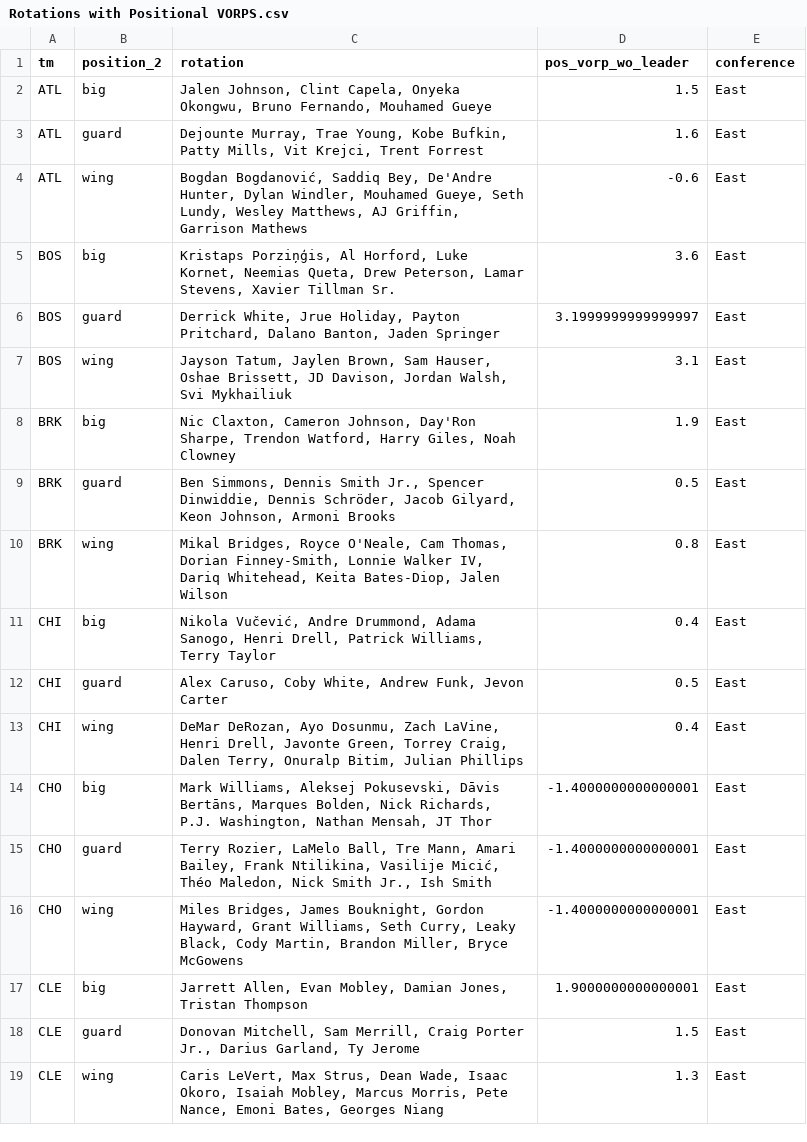
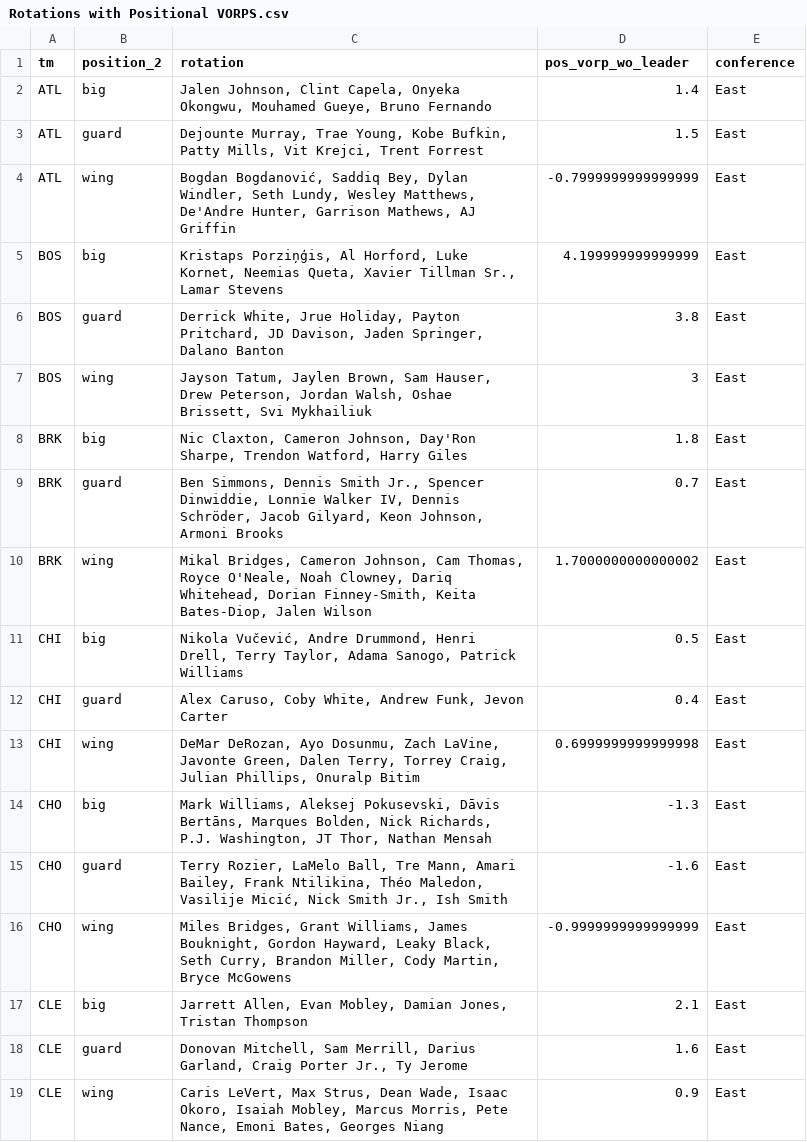
Before and after one commit to sumitrodatta/nba-alt-awards, a CSV file: 2024/Output Data/Rotations with Positional VORPS.csv, drawn as a sheet; only a part is shown; the diff covers the shown part only.

```diff
--- a/2024/Output Data/Rotations with Positional VORPS.csv
+++ b/2024/Output Data/Rotations with Positional VORPS.csv
@@ -1,19 +1,19 @@
 tm,position_2,rotation,pos_vorp_wo_leader,conference
-ATL,big,"Jalen Johnson, Clint Capela, Onyeka Okongwu, Bruno Fernando, Mouhamed Gueye",1.5,East
-ATL,guard,"Dejounte Murray, Trae Young, Kobe Bufkin, Patty Mills, Vit Krejci, Trent Forrest",1.6,East
-ATL,wing,"Bogdan Bogdanović, Saddiq Bey, De'Andre Hunter, Dylan Windler, Mouhamed Gueye, Seth Lundy, Wesley Matthews, AJ Griffin, Garrison Mathews",-0.6,East
-BOS,big,"Kristaps Porziņģis, Al Horford, Luke Kornet, Neemias Queta, Drew Peterson, Lamar Stevens, Xavier Tillman Sr.",3.6,East
-BOS,guard,"Derrick White, Jrue Holiday, Payton Pritchard, Dalano Banton, Jaden Springer",3.1999999999999997,East
-BOS,wing,"Jayson Tatum, Jaylen Brown, Sam Hauser, Oshae Brissett, JD Davison, Jordan Walsh, Svi Mykhailiuk",3.1,East
-BRK,big,"Nic Claxton, Cameron Johnson, Day'Ron Sharpe, Trendon Watford, Harry Giles, Noah Clowney",1.9,East
-BRK,guard,"Ben Simmons, Dennis Smith Jr., Spencer Dinwiddie, Dennis Schröder, Jacob Gilyard, Keon Johnson, Armoni Brooks",0.5,East
-BRK,wing,"Mikal Bridges, Royce O'Neale, Cam Thomas, Dorian Finney-Smith, Lonnie Walker IV, Dariq Whitehead, Keita Bates-Diop, Jalen Wilson",0.8,East
-CHI,big,"Nikola Vučević, Andre Drummond, Adama Sanogo, Henri Drell, Patrick Williams, Terry Taylor",0.4,East
-CHI,guard,"Alex Caruso, Coby White, Andrew Funk, Jevon Carter",0.5,East
-CHI,wing,"DeMar DeRozan, Ayo Dosunmu, Zach LaVine, Henri Drell, Javonte Green, Torrey Craig, Dalen Terry, Onuralp Bitim, Julian Phillips",0.4,East
-CHO,big,"Mark Williams, Aleksej Pokusevski, Dāvis Bertāns, Marques Bolden, Nick Richards, P.J. Washington, Nathan Mensah, JT Thor",-1.4000000000000001,East
-CHO,guard,"Terry Rozier, LaMelo Ball, Tre Mann, Amari Bailey, Frank Ntilikina, Vasilije Micić, Théo Maledon, Nick Smith Jr., Ish Smith",-1.4000000000000001,East
-CHO,wing,"Miles Bridges, James Bouknight, Gordon Hayward, Grant Williams, Seth Curry, Leaky Black, Cody Martin, Brandon Miller, Bryce McGowens",-1.4000000000000001,East
-CLE,big,"Jarrett Allen, Evan Mobley, Damian Jones, Tristan Thompson",1.9000000000000001,East
-CLE,guard,"Donovan Mitchell, Sam Merrill, Craig Porter Jr., Darius Garland, Ty Jerome",1.5,East
-CLE,wing,"Caris LeVert, Max Strus, Dean Wade, Isaac Okoro, Isaiah Mobley, Marcus Morris, Pete Nance, Emoni Bates, Georges Niang",1.3,East
+ATL,big,"Jalen Johnson, Clint Capela, Onyeka Okongwu, Mouhamed Gueye, Bruno Fernando",1.4,East
+ATL,guard,"Dejounte Murray, Trae Young, Kobe Bufkin, Patty Mills, Vit Krejci, Trent Forrest",1.5,East
+ATL,wing,"Bogdan Bogdanović, Saddiq Bey, Dylan Windler, Seth Lundy, Wesley Matthews, De'Andre Hunter, Garrison Mathews, AJ Griffin",-0.7999999999999999,East
+BOS,big,"Kristaps Porziņģis, Al Horford, Luke Kornet, Neemias Queta, Xavier Tillman Sr., Lamar Stevens",4.199999999999999,East
+BOS,guard,"Derrick White, Jrue Holiday, Payton Pritchard, JD Davison, Jaden Springer, Dalano Banton",3.8,East
+BOS,wing,"Jayson Tatum, Jaylen Brown, Sam Hauser, Drew Peterson, Jordan Walsh, Oshae Brissett, Svi Mykhailiuk",3,East
+BRK,big,"Nic Claxton, Cameron Johnson, Day'Ron Sharpe, Trendon Watford, Harry Giles",1.8,East
+BRK,guard,"Ben Simmons, Dennis Smith Jr., Spencer Dinwiddie, Lonnie Walker IV, Dennis Schröder, Jacob Gilyard, Keon Johnson, Armoni Brooks",0.7,East
+BRK,wing,"Mikal Bridges, Cameron Johnson, Cam Thomas, Royce O'Neale, Noah Clowney, Dariq Whitehead, Dorian Finney-Smith, Keita Bates-Diop, Jalen Wilson",1.7000000000000002,East
+CHI,big,"Nikola Vučević, Andre Drummond, Henri Drell, Terry Taylor, Adama Sanogo, Patrick Williams",0.5,East
+CHI,guard,"Alex Caruso, Coby White, Andrew Funk, Jevon Carter",0.4,East
+CHI,wing,"DeMar DeRozan, Ayo Dosunmu, Zach LaVine, Javonte Green, Dalen Terry, Torrey Craig, Julian Phillips, Onuralp Bitim",0.6999999999999998,East
+CHO,big,"Mark Williams, Aleksej Pokusevski, Dāvis Bertāns, Marques Bolden, Nick Richards, P.J. Washington, JT Thor, Nathan Mensah",-1.3,East
+CHO,guard,"Terry Rozier, LaMelo Ball, Tre Mann, Amari Bailey, Frank Ntilikina, Théo Maledon, Vasilije Micić, Nick Smith Jr., Ish Smith",-1.6,East
+CHO,wing,"Miles Bridges, Grant Williams, James Bouknight, Gordon Hayward, Leaky Black, Seth Curry, Brandon Miller, Cody Martin, Bryce McGowens",-0.9999999999999999,East
+CLE,big,"Jarrett Allen, Evan Mobley, Damian Jones, Tristan Thompson",2.1,East
+CLE,guard,"Donovan Mitchell, Sam Merrill, Darius Garland, Craig Porter Jr., Ty Jerome",1.6,East
+CLE,wing,"Caris LeVert, Max Strus, Dean Wade, Isaac Okoro, Isaiah Mobley, Marcus Morris, Pete Nance, Emoni Bates, Georges Niang",0.9,East
```
Also changed, not shown: 109 edited cells elsewhere in this file, 2024/Output Data/Empty Stats.csv, 2024/Output Data/Hustle Ranks.csv, 13 other files.
